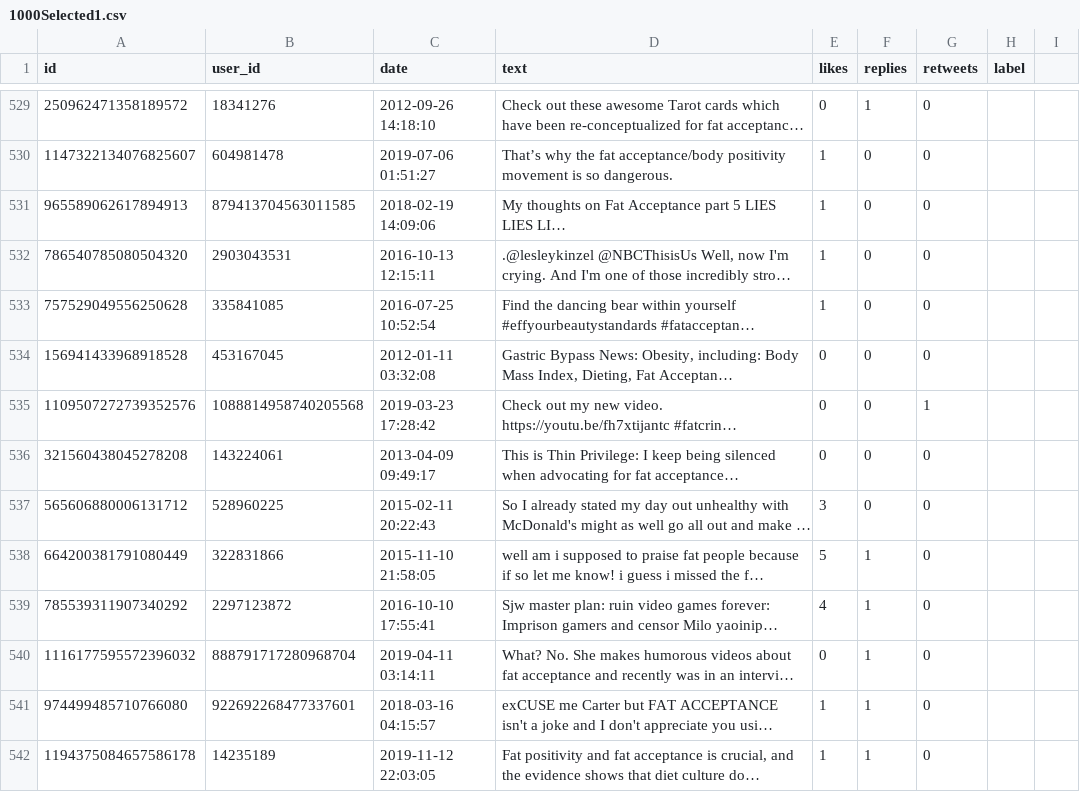
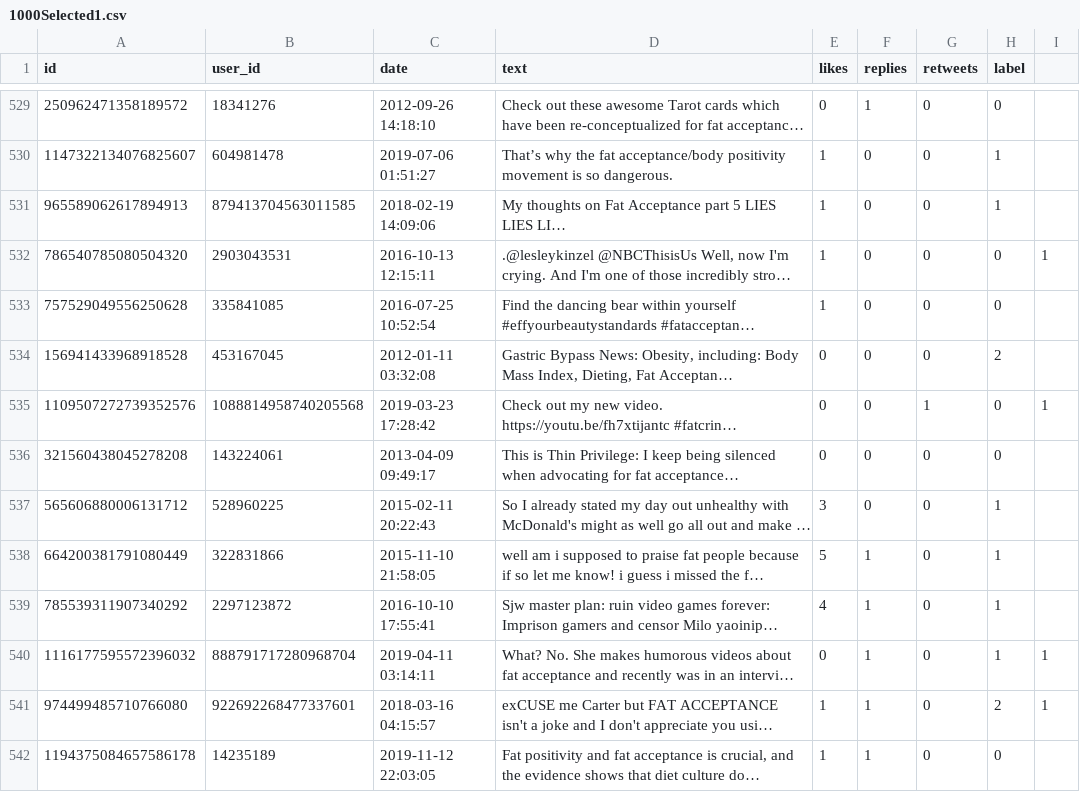
Before and after one commit to StormFalcon32/Fat-Acceptance-Research, a CSV file: FatAcceptance/Training/1000Selected1.csv, drawn as a sheet; only a part is shown, gaps mark what is left out; long unchanged cells end in …; the diff covers the shown part only; the diff names each change by its address in the sheet, - before the commit and + after, or states it on an @@ line.

```diff
--- a/FatAcceptance/Training/1000Selected1.csv
+++ b/FatAcceptance/Training/1000Selected1.csv
-H529 (label): (empty)
+H529 (label): 0
-H530:H531 (label): (empty)
+H530:H531 (label): 1
-H532:H533 (label): (empty)
+H532:H533 (label): 0
-I532: (empty)
+I532: 1
-H534 (label): (empty)
+H534 (label): 2
-H535:H536 (label): (empty)
+H535:H536 (label): 0
-I535: (empty)
+I535: 1
-H537:H540 (label): (empty)
+H537:H540 (label): 1
-I540:I541: (empty)
+I540:I541: 1
-H541 (label): (empty)
+H541 (label): 2
-H542 (label): (empty)
+H542 (label): 0
```
Also changed, not shown: 103 edited cells elsewhere in this file, FatAcceptance/Training/Final/ULMFiT/pred.csv, FatAcceptance/Training/Final/ULMFiT/test.csv, 6 other files.
